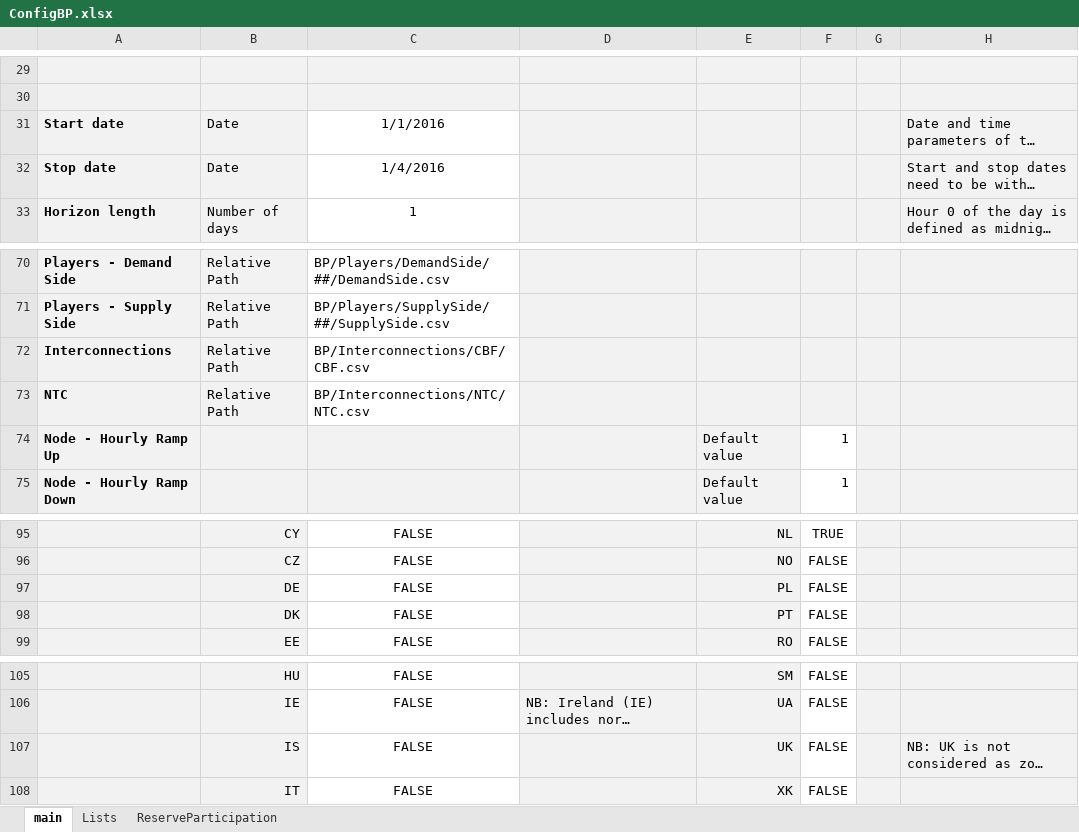
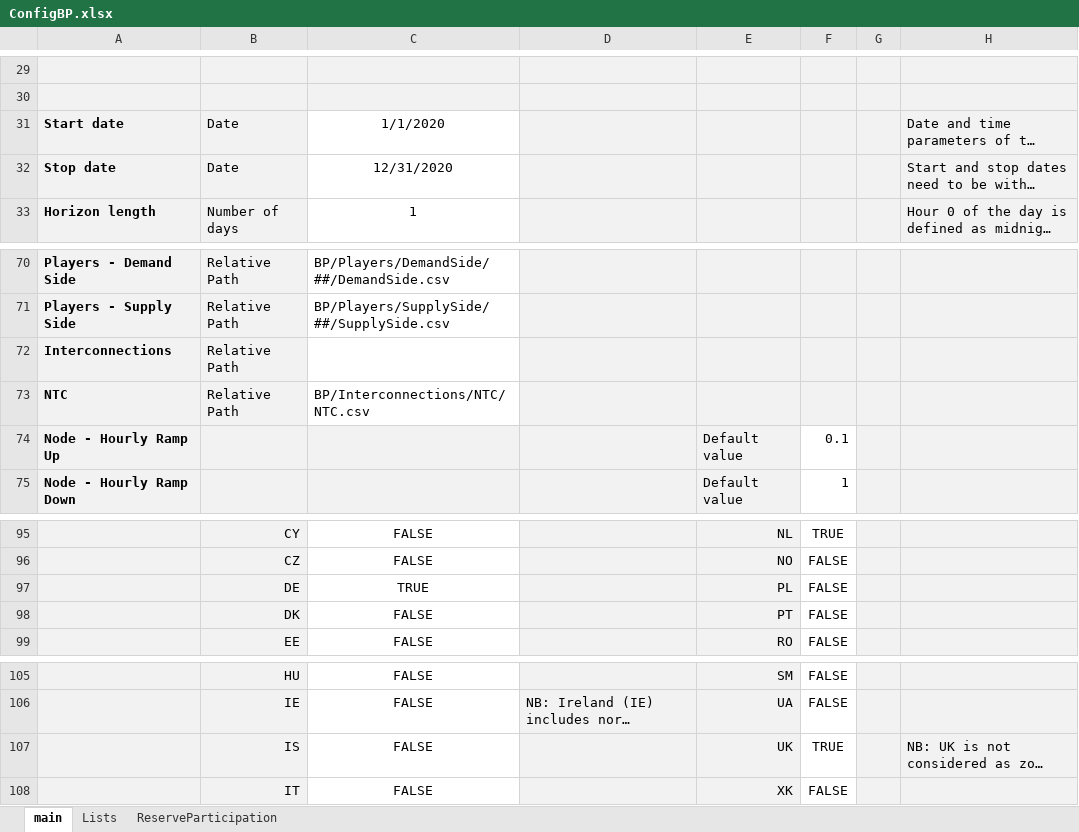
Before and after one commit to MPavicevic/DARKO, an Excel workbook: ConfigFiles/ConfigBP.xlsx, sheet main, drawn as a sheet; only a part is shown, gaps mark what is left out; long unchanged cells end in …; values as stored, in another font and other column widths than the file's, no borders; the diff names each change by its address in the sheet, - before the commit and + after, or states it on an @@ line.

```diff
--- a/ConfigFiles/ConfigBP.xlsx (sheet main)
+++ b/ConfigFiles/ConfigBP.xlsx (sheet main)
-C31: 1/1/2016
+C31: 1/1/2020
-C32: 1/4/2016
+C32: 12/31/2020
-C72: BP/Interconnections/CBF/CBF.csv
+C72: (empty)
-F74: 1
+F74: 0.1
-C97: FALSE
+C97: TRUE
-F107: FALSE
+F107: TRUE
```
Also changed, not shown: ConfigFiles/ConfigTest.xlsx, 30 other files.
